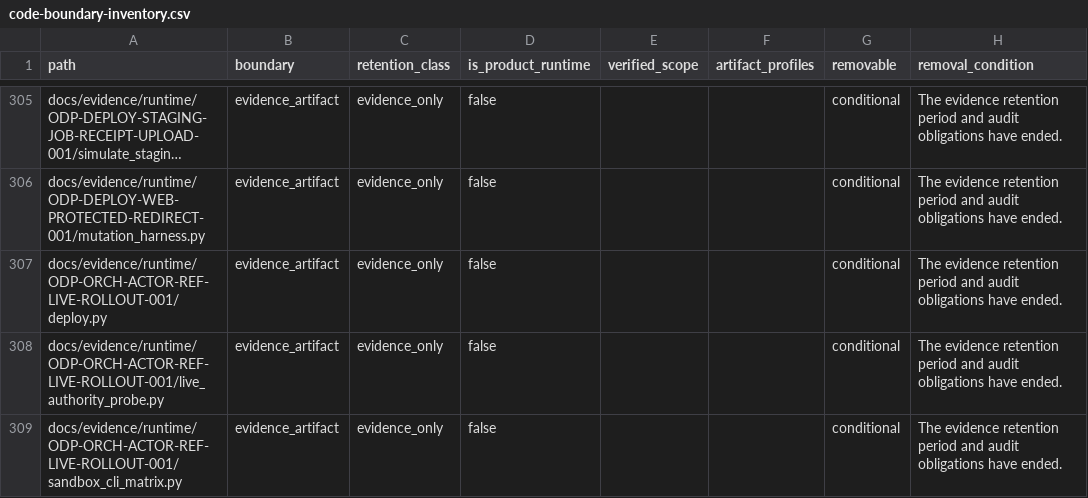
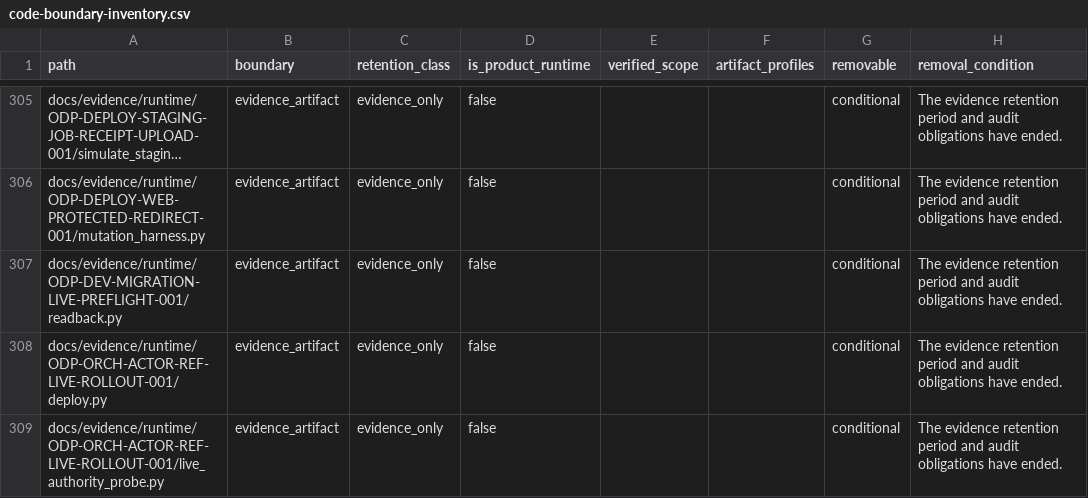
Before and after one commit to alfloop-dev/odayplus, a CSV file: docs/audits/code-boundary-inventory.csv, drawn as a sheet; only a part is shown, gaps mark what is left out; the shorter side is filled out with more unchanged rows; long unchanged cells end in …; the diff names each change by its address in the sheet, - before the commit and + after, or states it on an @@ line.

```diff
--- a/docs/audits/code-boundary-inventory.csv
+++ b/docs/audits/code-boundary-inventory.csv
+row 307: docs/evidence/runtime/ODP-DEV-MIGRATION-LIVE-PREFLIGHT-001/readback.py | evidence_artifact | evidence_only | false |  |  | conditional | The evidence retention period and audit obligations have ended.
```
Also changed, not shown: 10 other files.
